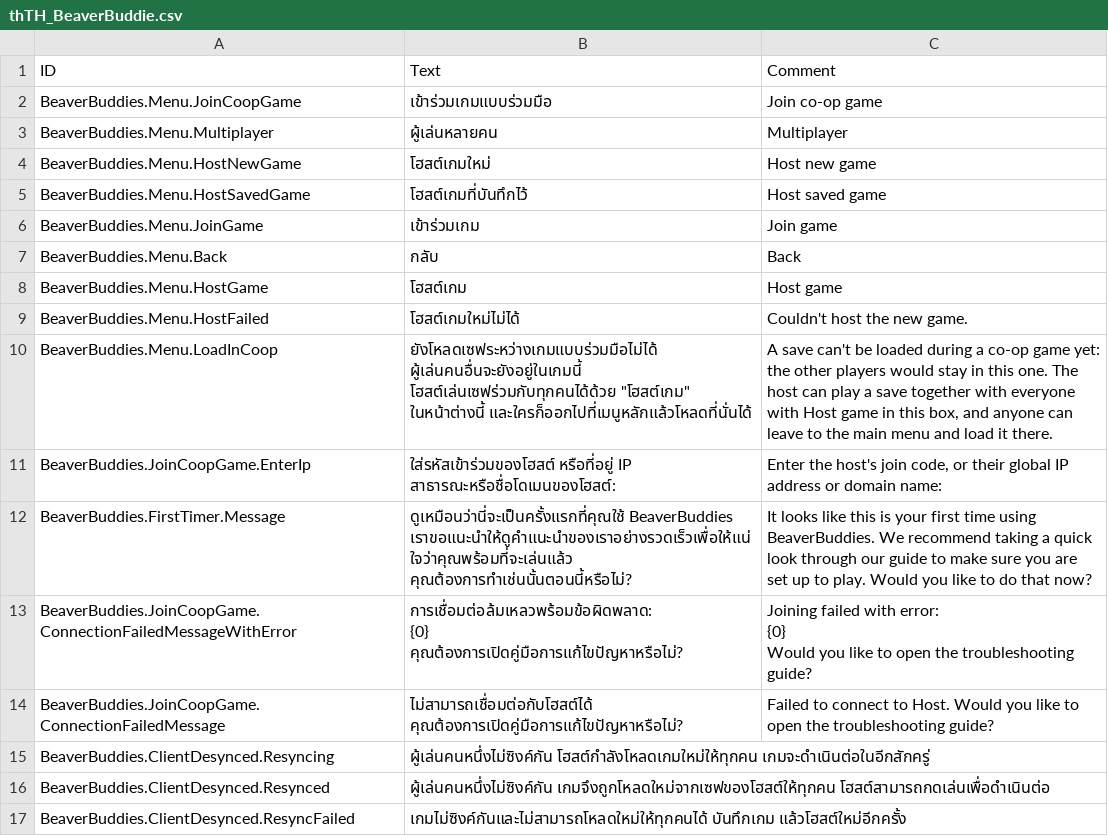
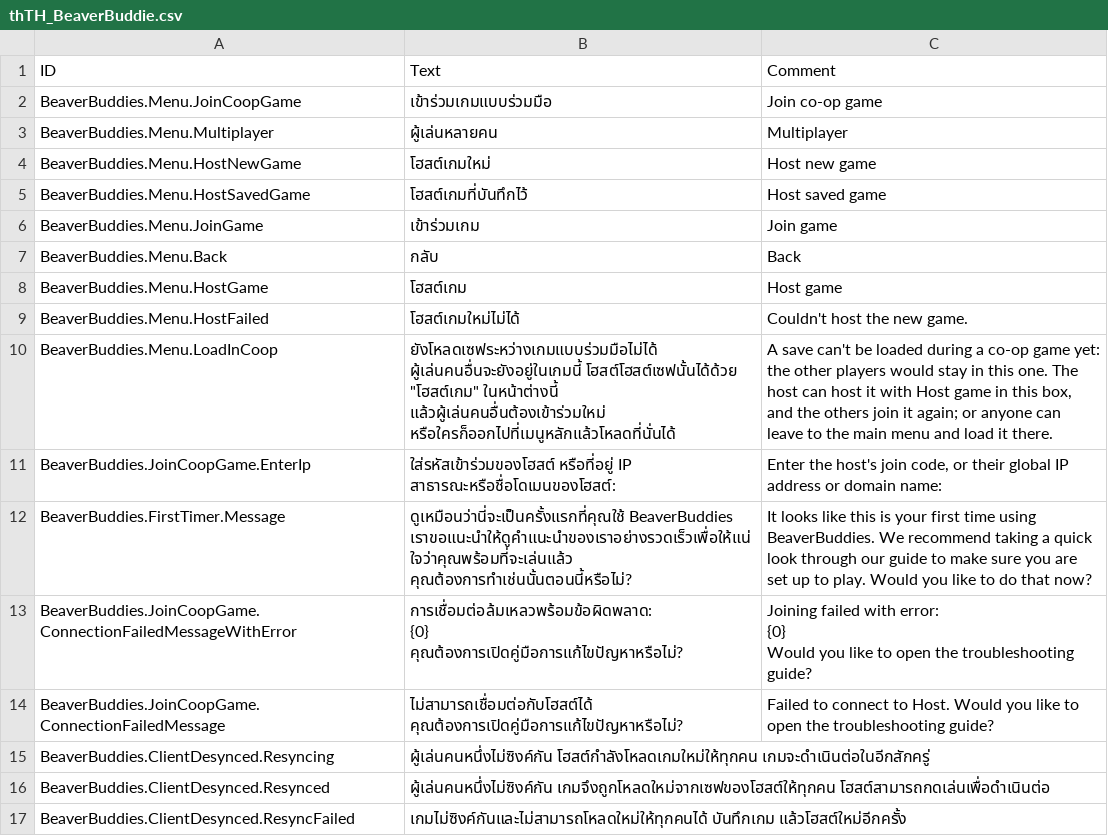
Before and after one commit to Allenator/BeaverBuddies-CoOp-PvP-Edition, a CSV file: BeaverBuddies/Localizations/thTH_BeaverBuddie.csv, drawn as a sheet; only a part is shown.

Commit message:
Refuse Load only in a hosted or joined game
The Load game box's Load is refused only in a game hosted or joined, not
in a game alone that runs under the mod's IO for one player
(LocalEventIO: a mod's game against the computer, or the game behind a
canceled hosting box), whose Load is the game's own again. Its message
no longer says Host game in that box plays the save "together with
everyone": it hosts the save again, and the others join it again. The
text is in every language.

load-in-coop goes on to a game alone, hosted again over itself and the
box canceled, whose Load loads its save. Found in a review of the
changes since allenator.6.

```diff
--- a/BeaverBuddies/Localizations/thTH_BeaverBuddie.csv
+++ b/BeaverBuddies/Localizations/thTH_BeaverBuddie.csv
@@ -9,3 +9,3 @@ BeaverBuddies.Menu.HostGame,"โฮสต์เกม","Host game"
 BeaverBuddies.Menu.HostFailed,"โฮสต์เกมใหม่ไม่ได้","Couldn't host the new game."
-BeaverBuddies.Menu.LoadInCoop,"ยังโหลดเซฟระหว่างเกมแบบร่วมมือไม่ได้ ผู้เล่นคนอื่นจะยังอยู่ในเกมนี้ โฮสต์เล่นเซฟร่วมกับทุกคนได้ด้วย ""โฮสต์เกม"" ในหน้าต่างนี้ และใครก็ออกไปที่เมนูหลักแล้วโหลดที่นั่นได้","A save can't be loaded during a co-op game yet: the other players would stay in this one. The host can play a save together with everyone with Host game in this box, and anyone can leave to the main menu and load it there."
+BeaverBuddies.Menu.LoadInCoop,"ยังโหลดเซฟระหว่างเกมแบบร่วมมือไม่ได้ ผู้เล่นคนอื่นจะยังอยู่ในเกมนี้ โฮสต์โฮสต์เซฟนั้นได้ด้วย ""โฮสต์เกม"" ในหน้าต่างนี้ แล้วผู้เล่นคนอื่นต้องเข้าร่วมใหม่ หรือใครก็ออกไปที่เมนูหลักแล้วโหลดที่นั่นได้","A save can't be loaded during a co-op game yet: the other players would stay in this one. The host can host it with Host game in this box, and the others join it again; or anyone can leave to the main menu and load it there."
 BeaverBuddies.JoinCoopGame.EnterIp,"ใส่รหัสเข้าร่วมของโฮสต์ หรือที่อยู่ IP สาธารณะหรือชื่อโดเมนของโฮสต์:","Enter the host's join code, or their global IP address or domain name:"
```
Also changed, not shown: BeaverBuddies/Localizations/jaJP_BeaverBuddie.csv, BeaverBuddies/Localizations/koKR_BeaverBuddie.csv, 15 other files.
